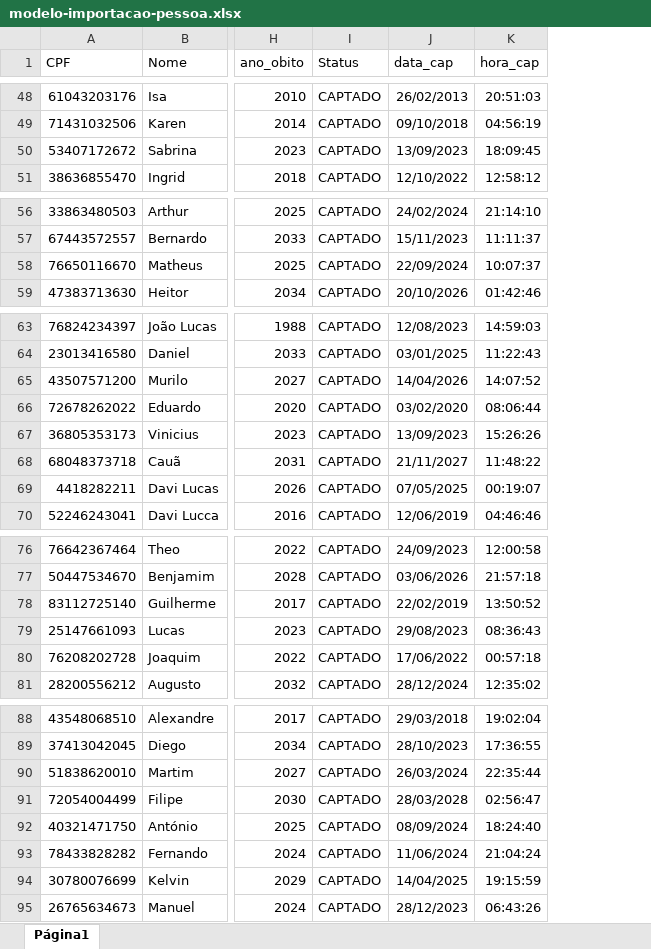
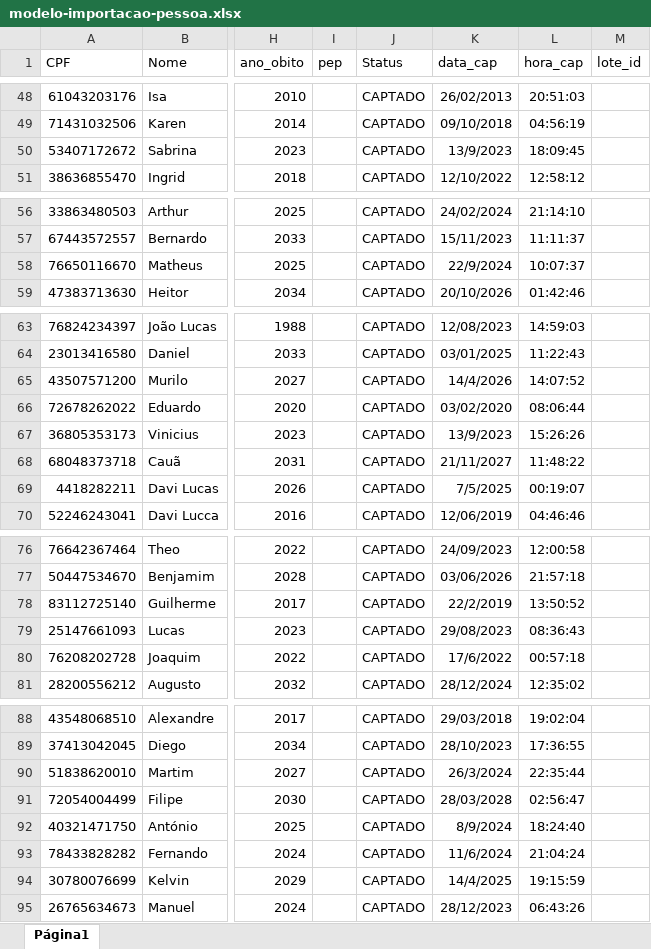
Before and after one commit to BulleST/Zentech, an Excel workbook: src/assets/modelos/modelo-importacao-pessoa.xlsx, sheet Página1, drawn as a sheet; only a part is shown, gaps mark what is left out; values as stored, in another font and other column widths than the file's, no borders; charts and pictures not drawn; addresses are those after the commit; the diff covers the shown part only; the diff names each change by its address in the sheet, - before the commit and + after, or states it on an @@ line.

```diff
--- a/src/assets/modelos/modelo-importacao-pessoa.xlsx (sheet Página1)
+++ b/src/assets/modelos/modelo-importacao-pessoa.xlsx (sheet Página1)
+column I (pep), empty
+column M (lote_id), empty
-K50 (data_cap): 13/09/2023
+K50 (data_cap): 13/9/2023
-K58 (data_cap): 22/09/2024
+K58 (data_cap): 22/9/2024
-K65 (data_cap): 14/04/2026
+K65 (data_cap): 14/4/2026
-K67 (data_cap): 13/09/2023
+K67 (data_cap): 13/9/2023
-K69 (data_cap): 07/05/2025
+K69 (data_cap): 7/5/2025
-K78 (data_cap): 22/02/2019
+K78 (data_cap): 22/2/2019
-K80 (data_cap): 17/06/2022
+K80 (data_cap): 17/6/2022
-K90 (data_cap): 26/03/2024
+K90 (data_cap): 26/3/2024
-K92 (data_cap): 08/09/2024
+K92 (data_cap): 8/9/2024
-K93 (data_cap): 11/06/2024
+K93 (data_cap): 11/6/2024
-K94 (data_cap): 14/04/2025
+K94 (data_cap): 14/4/2025
```
Also changed, not shown: 8 edited cells elsewhere in this sheet, 20 other files.
